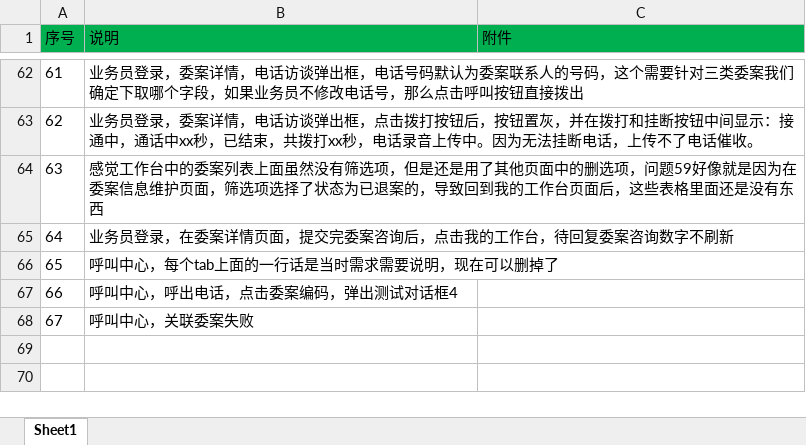
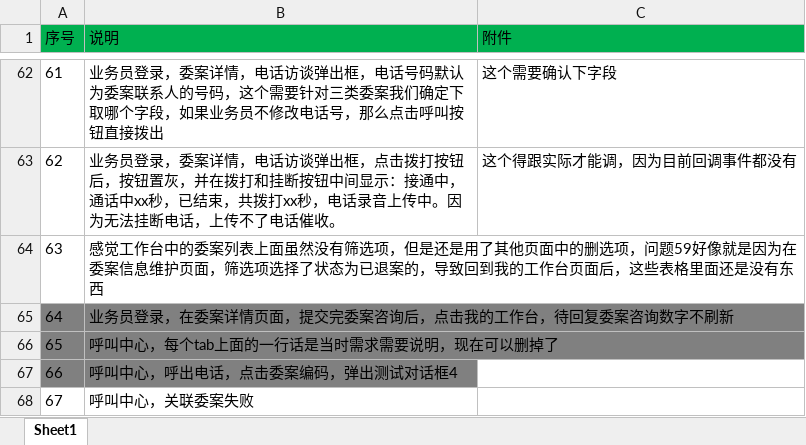
Before and after one commit to Patrick-Wang/LoanMgr, an Excel workbook: doc/bug.xlsx, sheet Sheet1, drawn as a sheet; only a part is shown, gaps mark what is left out; values as stored, in another font and other column widths than the file's, no borders; charts and pictures not drawn; the diff covers the shown part only; the diff names each change by its address in the sheet, - before the commit and + after, or states it on an @@ line.

```diff
--- a/doc/bug.xlsx (sheet Sheet1)
+++ b/doc/bug.xlsx (sheet Sheet1)
-C62 (附件): (empty)
+C62 (附件): 这个需要确认下字段
-C63 (附件): (empty)
+C63 (附件): 这个得跟实际才能调，因为目前回调事件都没有
-A65:B67 fill: none
+A65:B67 fill: #808080
```
Also changed, not shown: 2 edited cells and cell formats elsewhere in this sheet, charts or pictures, design/协议.xlsx, 57 other files.
